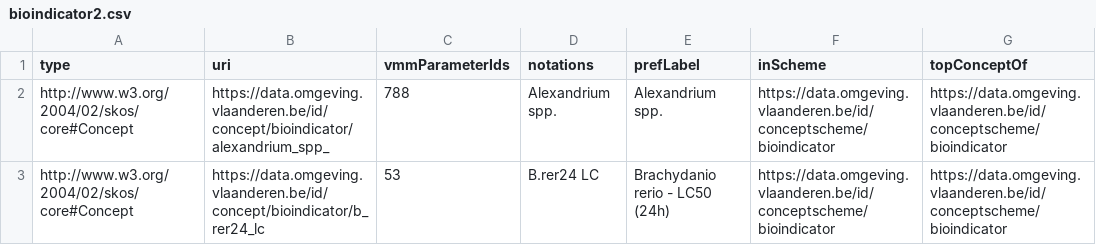
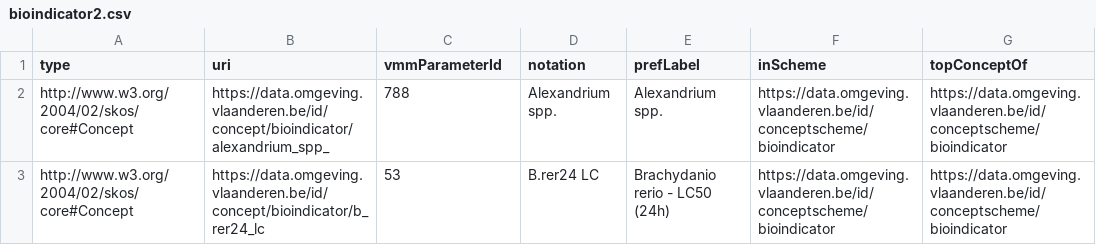
Before and after one commit to milieuinfo/codelijst-bioindicator, a CSV file: src/main/resources/be/vlaanderen/omgeving/data/id/conceptscheme/bioindicator/bioindicator2.csv, drawn as a sheet; only a part is shown.

```diff
--- a/src/main/resources/be/vlaanderen/omgeving/data/id/conceptscheme/bioindicator/bioindicator2.csv
+++ b/src/main/resources/be/vlaanderen/omgeving/data/id/conceptscheme/bioindicator/bioindicator2.csv
@@ -1,2 +1,2 @@
-type,uri,vmmParameterIds,notations,prefLabel,inScheme,topConceptOf
+type,uri,vmmParameterId,notation,prefLabel,inScheme,topConceptOf
 http://www.w3.org/2004/02/skos/core#Concept,https://data.omgeving.vlaanderen.be/id/concept/bioindicator/alexandrium_spp_,788,Alexandrium spp.,Alexandrium spp.,https://data.omgeving.vlaanderen.be/id/conceptscheme/bioindicator,https://data.omgeving.vlaanderen.be/id/conceptscheme/bioindicator
```
Also changed, not shown: src/main/resources/be/vlaanderen/omgeving/data/id/conceptscheme/bioindicator/bioindicator.csv, 5 other files.
